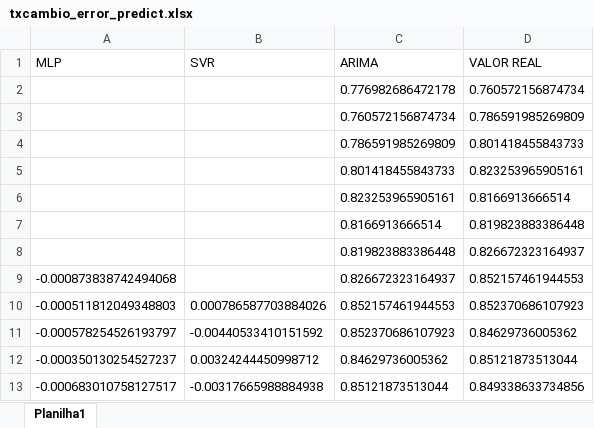
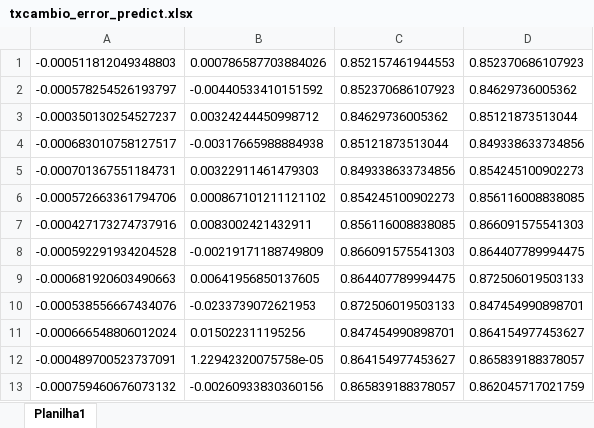
Before and after one commit to pedroqueiroga/programacao-genetica, an Excel workbook: Dados de Previsão/txcambio_error_predict.xlsx, sheet Planilha1, drawn as a sheet; only a part is shown; the shorter side is filled out with more unchanged rows; values as stored, in another font and other column widths than the file's, no borders; the diff names each change by its address in the sheet, - before the commit and + after, or states it on an @@ line.

```diff
--- a/Dados de Previsão/txcambio_error_predict.xlsx (sheet Planilha1)
+++ b/Dados de Previsão/txcambio_error_predict.xlsx (sheet Planilha1)
-row 1: MLP | SVR | ARIMA | VALOR REAL
-row 2:  |  | 0.776982686472178 | 0.760572156874734
-row 3:  |  | 0.760572156874734 | 0.786591985269809
-row 4:  |  | 0.786591985269809 | 0.801418455843733
-row 5:  |  | 0.801418455843733 | 0.823253965905161
-row 6:  |  | 0.823253965905161 | 0.8166913666514
-row 7:  |  | 0.8166913666514 | 0.819823883386448
-row 8:  |  | 0.819823883386448 | 0.826672323164937
-row 9: -0.000873838742494068 |  | 0.826672323164937 | 0.852157461944553
```
Also changed, not shown: Dados de Previsão/lynx_error_predict.xlsx, Dados de Previsão/mkglass_error_predict.xlsx, 1 other file.
